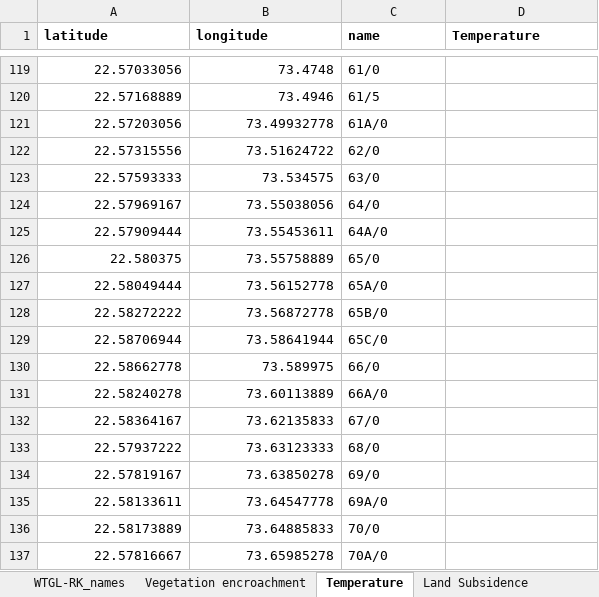
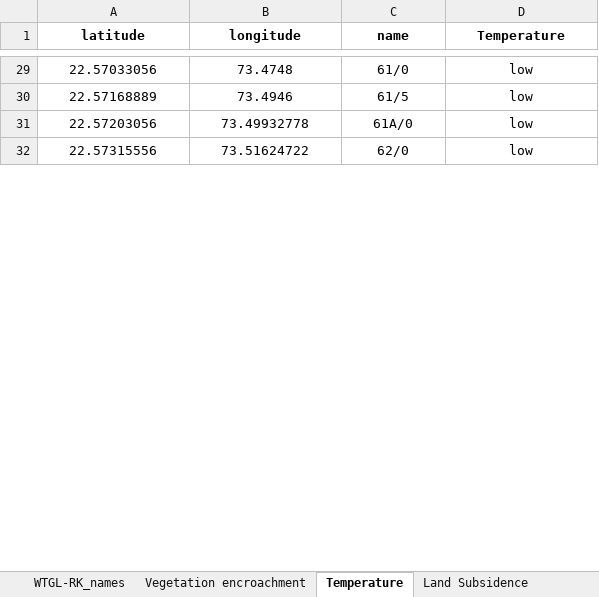
Before and after one commit to im-tanyasuri/adani-LIVE, an Excel workbook: static/satelliteReport.xlsx, sheet Temperature, drawn as a sheet; only a part is shown, gaps mark what is left out; values as stored, in another font and other column widths than the file's, no borders; charts and pictures not drawn; removed rows and columns are numbered as before the commit, all else as after; the diff covers the shown part only; the diff names each change by its address in the sheet, - before the commit and + after, or states it on an @@ line.

```diff
--- a/static/satelliteReport.xlsx (sheet Temperature)
+++ b/static/satelliteReport.xlsx (sheet Temperature)
-A1:D1 alignment: left
+A1:D1 alignment: center
-A29:B32 alignment: right
+A29:B32 alignment: center
-C29:C32 alignment: left
+C29:C32 alignment: center
-D29:D32 (Temperature): (empty)
+D29:D32 (Temperature): low
-row 123: 22.57593333 | 73.534575 | 63/0
-row 124: 22.57969167 | 73.55038056 | 64/0
-row 125: 22.57909444 | 73.55453611 | 64A/0
-row 126: 22.580375 | 73.55758889 | 65/0
-row 127: 22.58049444 | 73.56152778 | 65A/0
-row 128: 22.58272222 | 73.56872778 | 65B/0
-row 129: 22.58706944 | 73.58641944 | 65C/0
-row 130: 22.58662778 | 73.589975 | 66/0
-row 131: 22.58240278 | 73.60113889 | 66A/0
-row 132: 22.58364167 | 73.62135833 | 67/0
-row 133: 22.57937222 | 73.63123333 | 68/0
-row 134: 22.57819167 | 73.63850278 | 69/0
-row 135: 22.58133611 | 73.64547778 | 69A/0
-row 136: 22.58173889 | 73.64885833 | 70/0
-row 137: 22.57816667 | 73.65985278 | 70A/0
```
Also changed, not shown: 219 removed rows, 31 edited cells and cell formats elsewhere in this sheet, sheet Land Subsidence, sheet Vegetation encroachment, sheet Corrosion, sheet Potential Fouling, sheet WTGL-RK_names, 7 other files.
